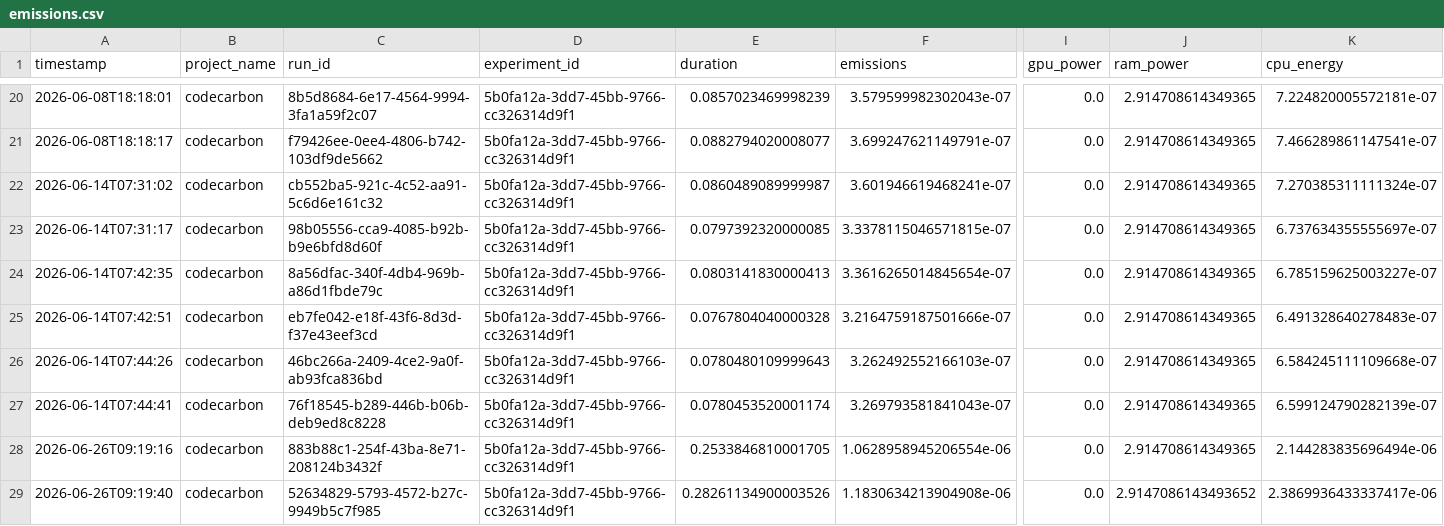
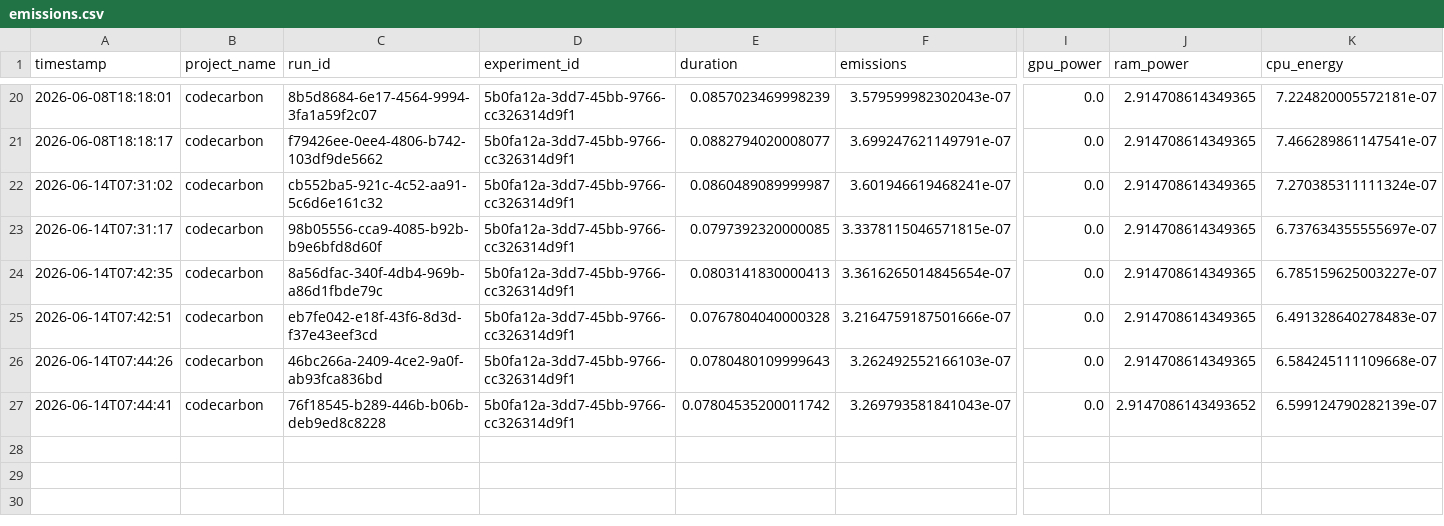
Before and after one commit to avinya-forge/green-ai-agent, a CSV file: output/emissions.csv, drawn as a sheet; only a part is shown, gaps mark what is left out; rows hold the shown columns only; the diff names each change by its address in the sheet, - before the commit and + after, or states it on an @@ line.

```diff
--- a/output/emissions.csv
+++ b/output/emissions.csv
-E27 (duration): 0.0780453520001174
+E27 (duration): 0.07804535200011742
-J27 (ram_power): 2.914708614349365
+J27 (ram_power): 2.9147086143493652
-row 28: 2026-06-26T09:19:16 | codecarbon | 883b88c1-254f-43ba-8e71-208124b3432f | 5b0fa12a-3dd7-45bb-9766-cc326314d9f1 | 0.2533846810001705 | 1.0628958945206554e-06 | 0.0 | 2.914708614349365 | 2.144283835696494e-06
-row 29: 2026-06-26T09:19:40 | codecarbon | 52634829-5793-4572-b27c-9949b5c7f985 | 5b0fa12a-3dd7-45bb-9766-cc326314d9f1 | 0.28261134900003526 | 1.1830634213904908e-06 | 0.0 | 2.9147086143493652 | 2.3869936433337417e-06
```
Also changed, not shown: 10 other files.
